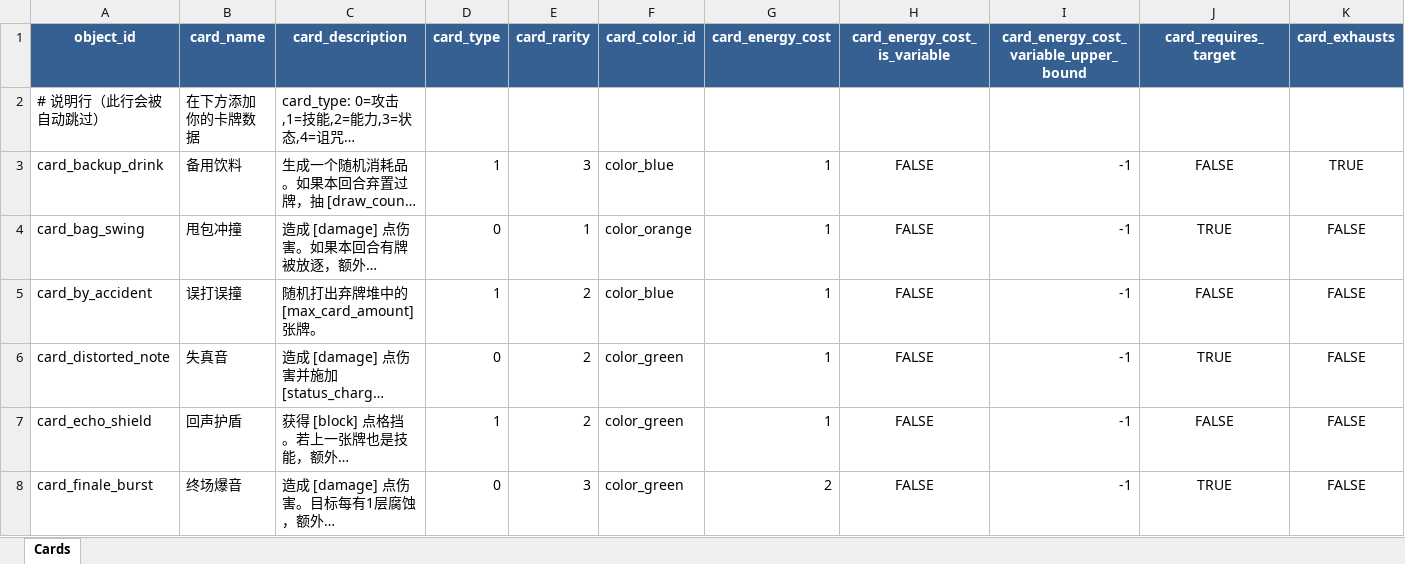
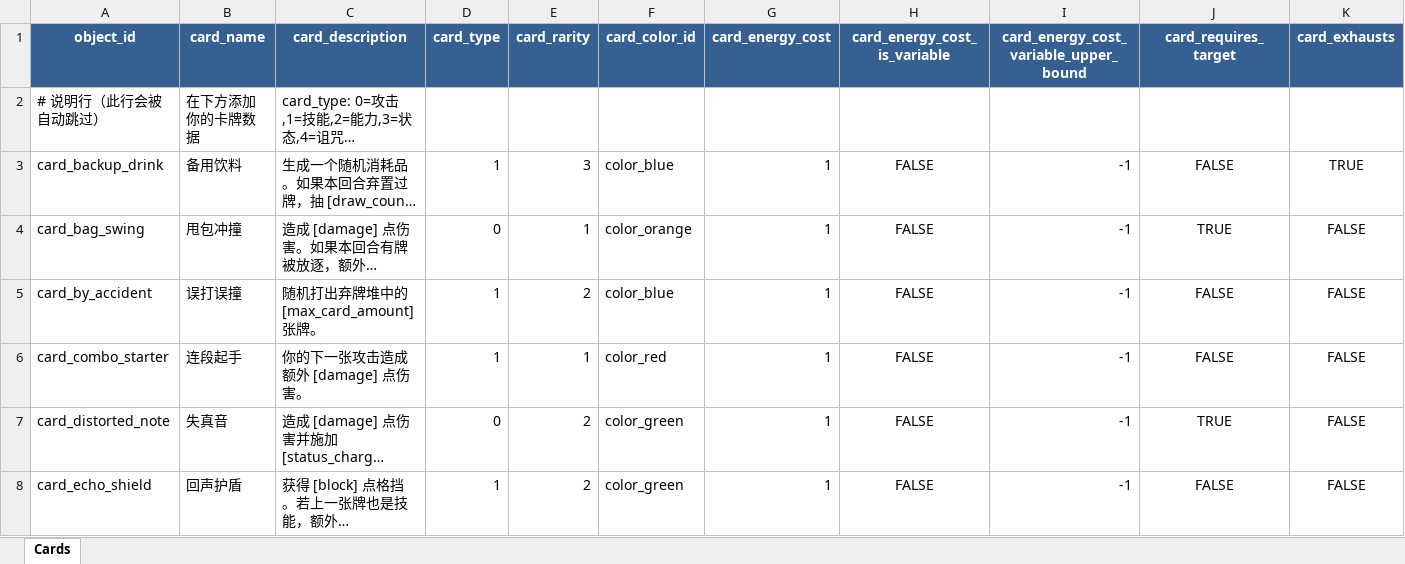
Before and after one commit to KiraXT/Slay-The-Robot, an Excel workbook: external/config/cards.xlsx, sheet Cards, drawn as a sheet; only a part is shown; the shorter side is filled out with more unchanged rows; long unchanged cells end in …; values as stored, in another font and other column widths than the file's, no borders; rows hold the shown columns only; the diff names each change by its address in the sheet, - before the commit and + after, or states it on an @@ line.

Commit message:
Update card ledger for combo starter

```diff
--- a/external/config/cards.xlsx (sheet Cards)
+++ b/external/config/cards.xlsx (sheet Cards)
+row 6: card_combo_starter | 连段起手 | 你的下一张攻击造成额外 [damage] 点伤害。 | 1 | 1 | color_red | 1 | FALSE | -1 | FALSE | FALSE
```
Also changed, not shown: 1 other file.
